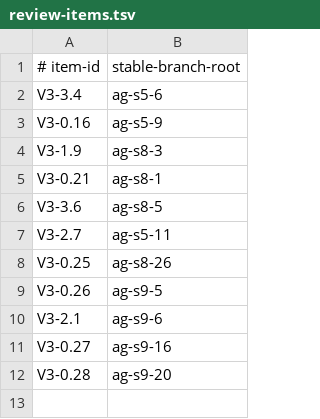
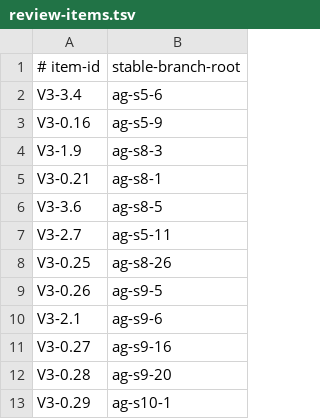
Before and after one commit to vovaBPApro/bpa-dev-infrastructure, a TSV file: instance/review-items.tsv, drawn as a sheet.

```diff
--- a/instance/review-items.tsv
+++ b/instance/review-items.tsv
@@ -12 +12,2 @@ V3-0.27	ag-s9-16
 V3-0.28	ag-s9-20
+V3-0.29	ag-s10-1
```
Also changed, not shown: 1 other file.
